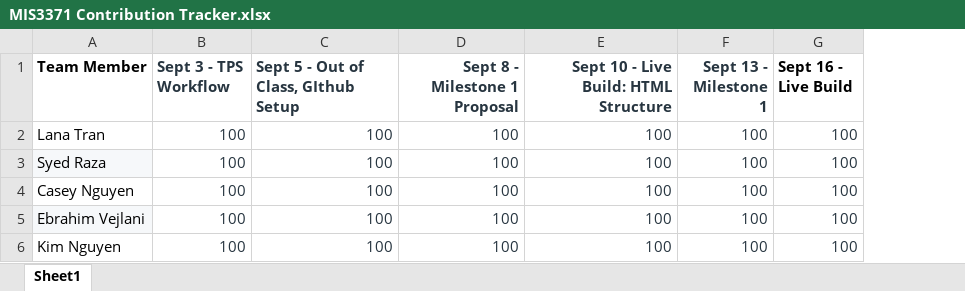
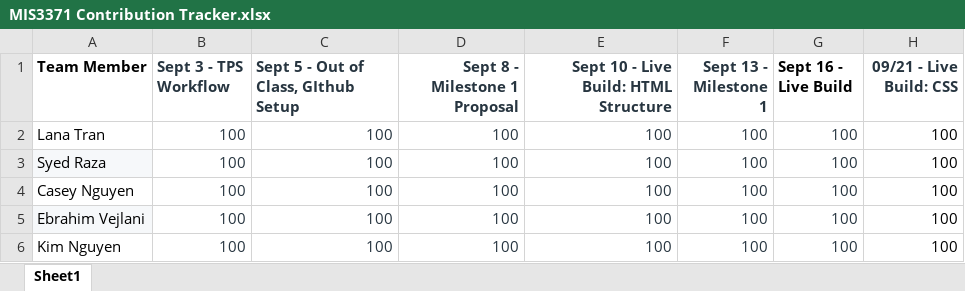
Before and after one commit to eb-v/MIS3371-Section26253-Group-4, an Excel workbook: MIS3371 Contribution Tracker.xlsx, sheet Sheet1, drawn as a sheet; values as stored, in another font and other column widths than the file's, no borders; the diff names each change by its address in the sheet, - before the commit and + after, or states it on an @@ line.

Commit message:
update contribution tracker

```diff
--- a/MIS3371 Contribution Tracker.xlsx (sheet Sheet1)
+++ b/MIS3371 Contribution Tracker.xlsx (sheet Sheet1)
+column H (09/21 - Live Build: CSS), rows 2-6: all 100
```
